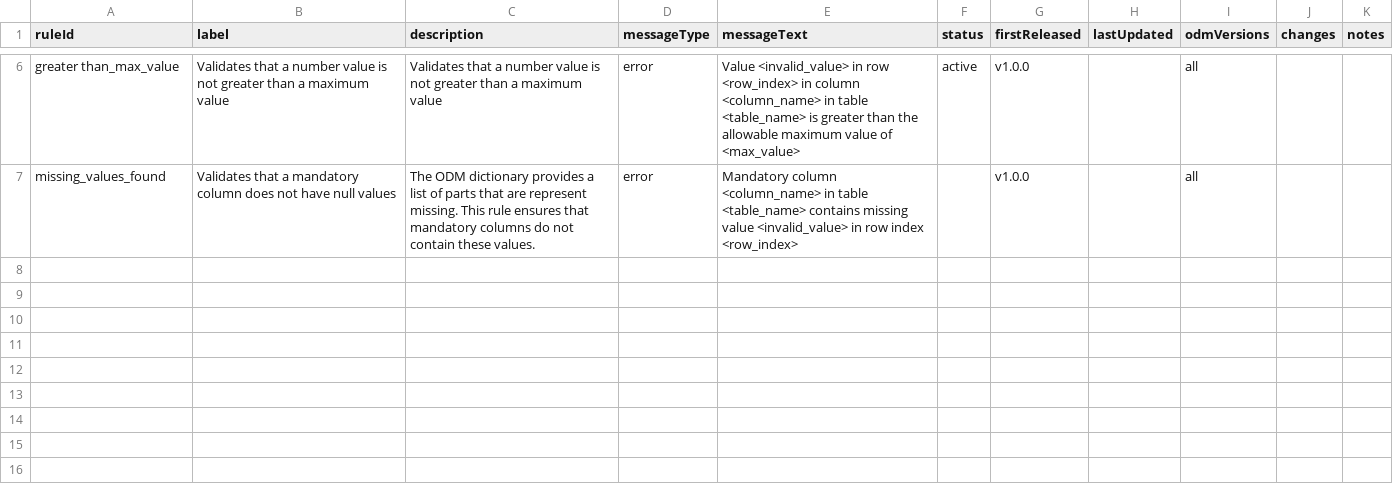
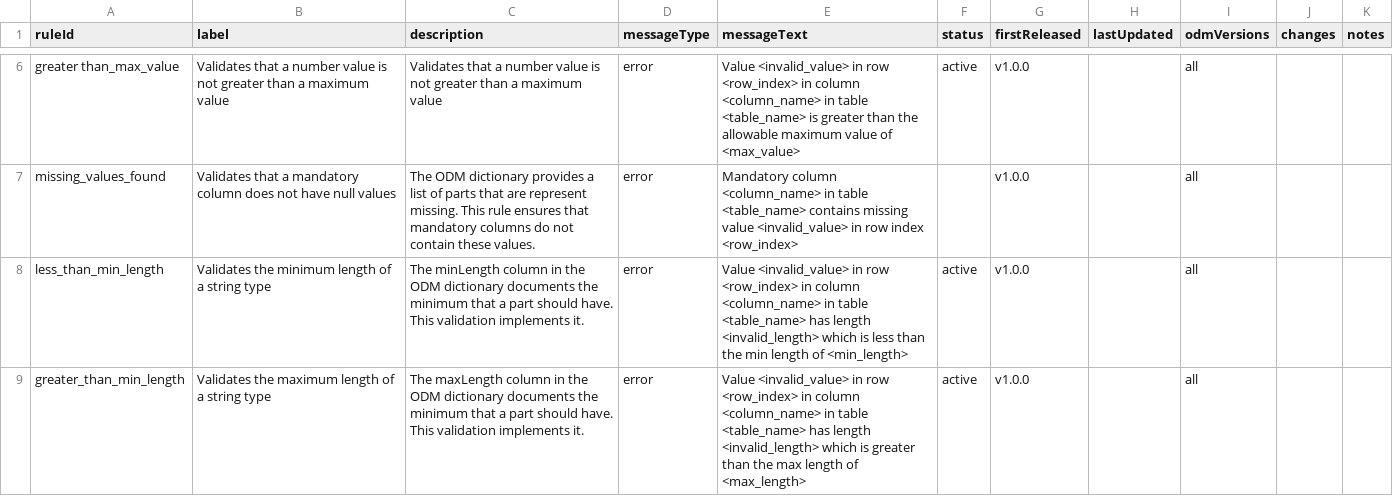
Before and after one commit to Big-Life-Lab/PHES-ODM-Validation, a CSV file: metadata/validation-rules-list.csv, drawn as a sheet; only a part is shown, gaps mark what is left out; the diff names each change by its address in the sheet, - before the commit and + after, or states it on an @@ line.

Commit message:
Added new validation rules to validate the lengths of string column types

```diff
--- a/metadata/validation-rules-list.csv
+++ b/metadata/validation-rules-list.csv
+row 8: less_than_min_length | Validates the minimum length of a string type | The minLength column in the ODM dictionary documents the minimum that a part should have. This validation implements it. | error | Value <invalid_value> in row <row_index> in column <column_name> in table <table_name> has length <invalid_length> which is less than the min length of <min_length> | active | v1.0.0 |  | all
+row 9: greater_than_min_length | Validates the maximum length of a string type | The maxLength column in the ODM dictionary documents the minimum that a part should have. This validation implements it. | error | Value <invalid_value> in row <row_index> in column <column_name> in table <table_name> has length <invalid_length> which is greater than the max length of <max_length> | active | v1.0.0 |  | all
```
Also changed, not shown: 3 other files.
